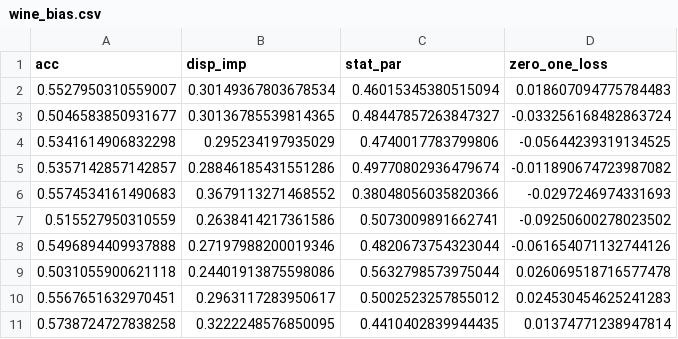
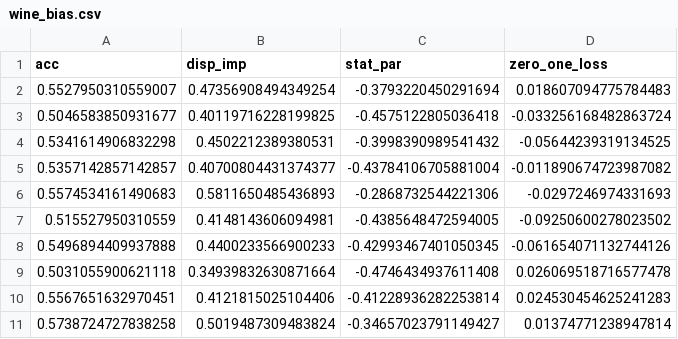
Before and after one commit to giordanoDaloisio/fair-classification, a CSV file: analysis/wine_data/ris/wine_bias.csv, drawn as a sheet.

```diff
--- a/analysis/wine_data/ris/wine_bias.csv
+++ b/analysis/wine_data/ris/wine_bias.csv
@@ -1,11 +1,11 @@
 acc,disp_imp,stat_par,zero_one_loss
-0.5527950310559007,0.30149367803678534,0.46015345380515094,0.018607094775784483
-0.5046583850931677,0.30136785539814365,0.48447857263847327,-0.033256168482863724
-0.5341614906832298,0.295234197935029,0.4740017783799806,-0.05644239319134525
-0.5357142857142857,0.28846185431551286,0.49770802936479674,-0.011890674723987082
-0.5574534161490683,0.3679113271468552,0.38048056035820366,-0.0297246974331693
-0.515527950310559,0.2638414217361586,0.5073009891662741,-0.09250600278023502
-0.5496894409937888,0.27197988200019346,0.4820673754323044,-0.061654071132744126
-0.5031055900621118,0.24401913875598086,0.5632798573975044,0.026069518716577478
-0.5567651632970451,0.2963117283950617,0.5002523257855012,0.024530454625241283
-0.5738724727838258,0.3222248576850095,0.4410402839944435,0.01374771238947814
+0.5527950310559007,0.47356908494349254,-0.3793220450291694,0.018607094775784483
+0.5046583850931677,0.40119716228199825,-0.4575122805036418,-0.033256168482863724
+0.5341614906832298,0.4502212389380531,-0.3998390989541432,-0.05644239319134525
+0.5357142857142857,0.40700804431374377,-0.43784106705881004,-0.011890674723987082
+0.5574534161490683,0.5811650485436893,-0.2868732544221306,-0.0297246974331693
+0.515527950310559,0.4148143606094981,-0.4385648472594005,-0.09250600278023502
+0.5496894409937888,0.4400233566900233,-0.42993467401050345,-0.061654071132744126
+0.5031055900621118,0.34939832630871664,-0.4746434937611408,0.026069518716577478
+0.5567651632970451,0.4121815025104406,-0.41228936282253814,0.024530454625241283
+0.5738724727838258,0.5019487309483824,-0.34657023791149427,0.01374771238947814
```
Also changed, not shown: analysis/crime_data/ris/crime_bias.csv, analysis/law_data/ris/law_bias.csv, 24 other files.
